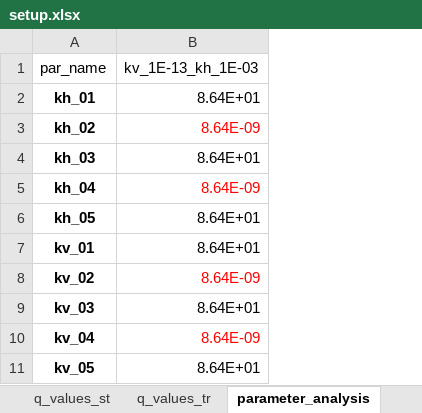
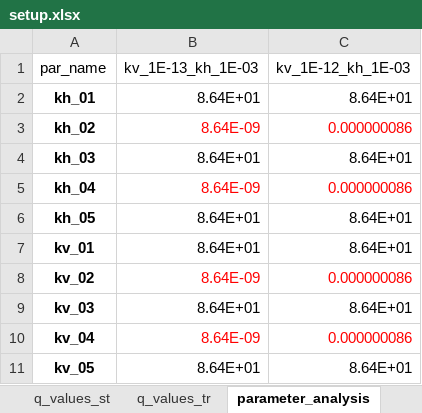
Before and after one commit to femarivera/ConfinedLab, an Excel workbook: setup.xlsx, sheet parameter_analysis, drawn as a sheet; values as stored, in another font and other column widths than the file's, no borders; the diff names each change by its address in the sheet, - before the commit and + after, or states it on an @@ line.

```diff
--- a/setup.xlsx (sheet parameter_analysis)
+++ b/setup.xlsx (sheet parameter_analysis)
+column C (kv_1E-12_kh_1E-03), rows 2-11: 8.64E+01 | 0.000000086 | 8.64E+01 | 0.000000086 | 8.64E+01 | 8.64E+01 | 0.000000086 | 8.64E+01 | 0.000000086 | 8.64E+01
```
Also changed, not shown: sheet workplace, 1 other file.
